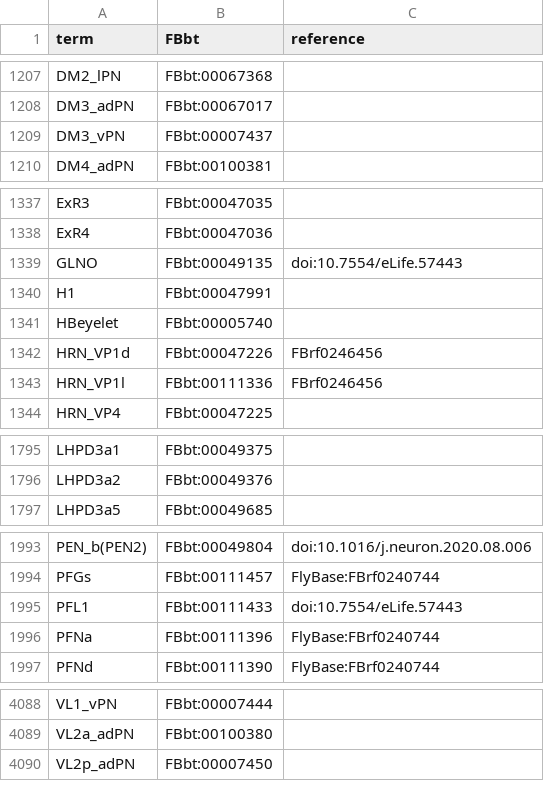
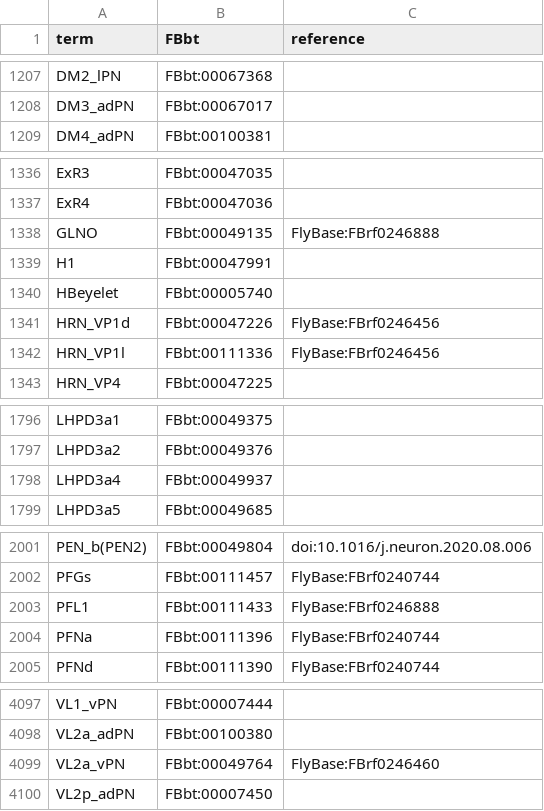
Before and after one commit to FlyBase/flybase-ontology-scripts, a TSV file: neuron_symbols/src/input_files/input.tsv, drawn as a sheet; only a part is shown, gaps mark what is left out; the diff covers the shown part only.

```diff
--- a/neuron_symbols/src/input_files/input.tsv
+++ b/neuron_symbols/src/input_files/input.tsv
@@ -1208,3 +1208,2 @@ DM2_lPN	FBbt:00067368
 DM3_adPN	FBbt:00067017	
-DM3_vPN	FBbt:00007437	
 DM4_adPN	FBbt:00100381	
@@ -1338,7 +1337,7 @@ ExR3	FBbt:00047035
 ExR4	FBbt:00047036	
-GLNO	FBbt:00049135	doi:10.7554/eLife.57443
+GLNO	FBbt:00049135	FlyBase:FBrf0246888
 H1	FBbt:00047991	
 HBeyelet	FBbt:00005740	
-HRN_VP1d	FBbt:00047226	FBrf0246456
-HRN_VP1l	FBbt:00111336	FBrf0246456
+HRN_VP1d	FBbt:00047226	FlyBase:FBrf0246456
+HRN_VP1l	FBbt:00111336	FlyBase:FBrf0246456
 HRN_VP4	FBbt:00047225	
@@ -1796,2 +1797,3 @@ LHPD3a1	FBbt:00049375
 LHPD3a2	FBbt:00049376	
+LHPD3a4	FBbt:00049937	
 LHPD3a5	FBbt:00049685	
@@ -1994,3 +2002,3 @@ PEN_b(PEN2)	FBbt:00049804	doi:10.1016/j.neuron.2020.08.006
 PFGs	FBbt:00111457	FlyBase:FBrf0240744
-PFL1	FBbt:00111433	doi:10.7554/eLife.57443
+PFL1	FBbt:00111433	FlyBase:FBrf0246888
 PFNa	FBbt:00111396	FlyBase:FBrf0240744
@@ -4089,2 +4098,3 @@ VL1_vPN	FBbt:00007444
 VL2a_adPN	FBbt:00100380	
+VL2a_vPN	FBbt:00049764	FlyBase:FBrf0246460
 VL2p_adPN	FBbt:00007450	
```
Also changed, not shown: 20 added rows and 1 edited cell elsewhere in this file, 1 other file.
